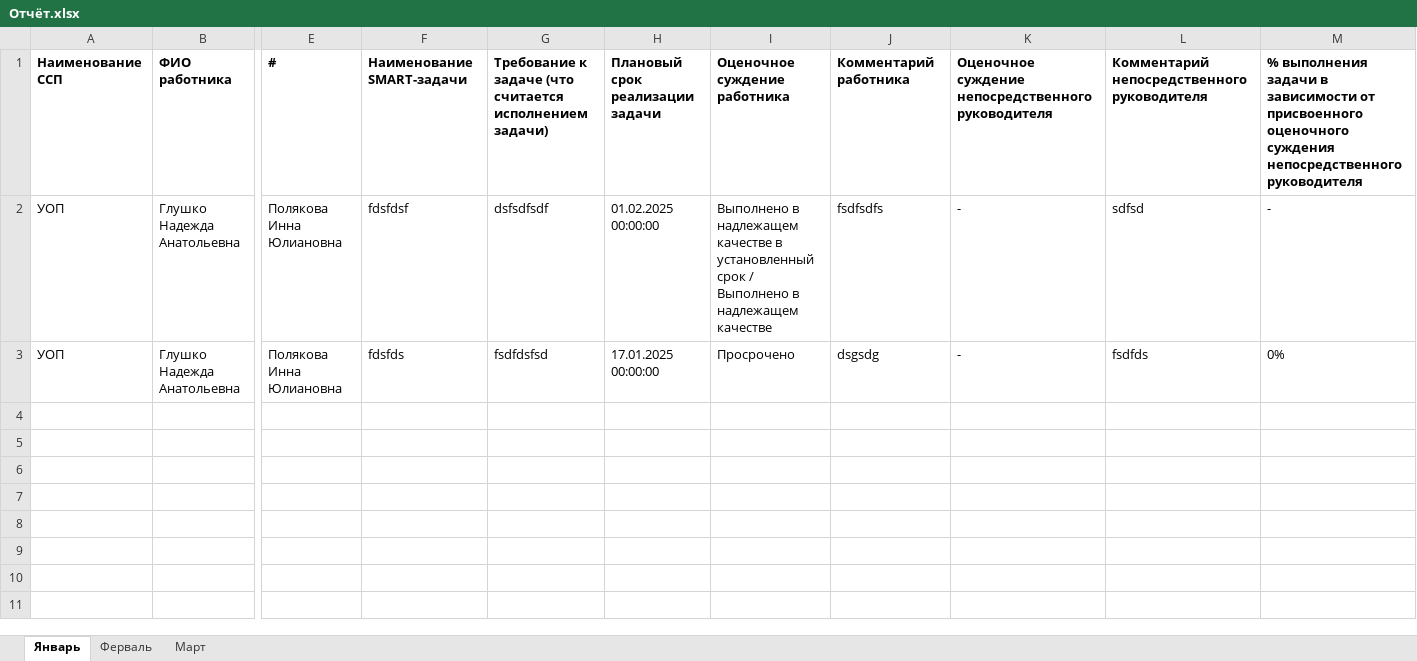
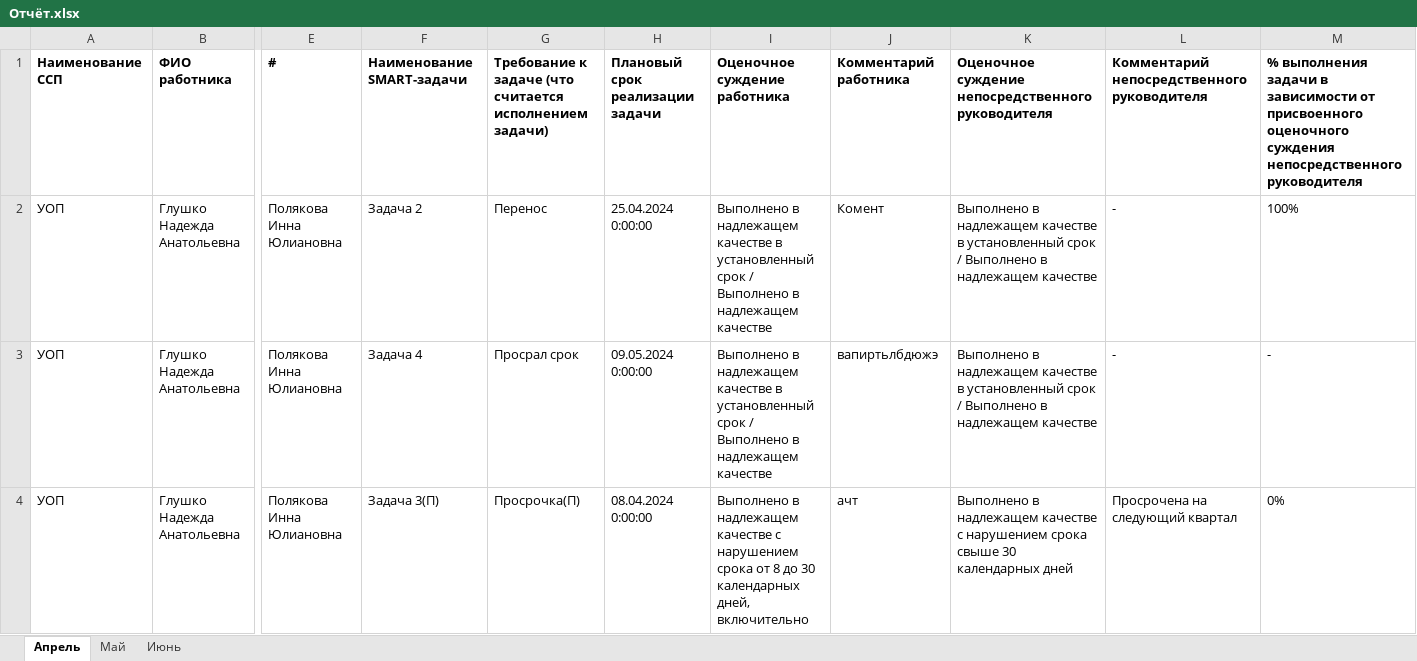
Before and after one commit to B4TARA/TrelloClone, an Excel workbook: TrelloClone-master/src/TrelloClone/wwwroot/Отчёт.xlsx, sheet Апрель, drawn as a sheet; only a part is shown, gaps mark what is left out; values as stored, in another font and other column widths than the file's, no borders; addresses are those after the commit; rows hold the shown columns only; the diff names each change by its address in the sheet, - before the commit and + after, or states it on an @@ line.

```diff
--- a/TrelloClone-master/src/TrelloClone/wwwroot/Отчёт.xlsx (sheet Апрель)
+++ b/TrelloClone-master/src/TrelloClone/wwwroot/Отчёт.xlsx (sheet Апрель)
-sheet tab: Январь
+sheet tab: Апрель
-sheet tab: Ферваль
+sheet tab: Май
-sheet tab: Март
+sheet tab: Июнь
+row 2: УОП | Глушко Надежда Анатольевна | Полякова Инна Юлиановна | Задача 2 | Перенос | 25.04.2024 0:00:00 | Выполнено в надлежащем качестве в установленный срок / Выполнено в надлежащем качестве | Комент | Выполнено в надлежащем качестве в установленный срок / Выполнено в надлежащем качестве | - | 100%
-F3: fdsfdsf
+F3: Задача 4
-G3: dsfsdfsdf
+G3: Просрал срок
-H3: 01.02.2025 00:00:00
+H3: 09.05.2024 0:00:00
-J3: fsdfsdfs
+J3: вапиртьлбдюжэ
-K3: -
+K3: Выполнено в надлежащем качестве в установленный срок / Выполнено в надлежащем качестве
-L3: sdfsd
+L3: -
-F4: fdsfds
+F4: Задача 3(П)
-G4: fsdfdsfsd
+G4: Просрочка(П)
-H4: 17.01.2025 00:00:00
+H4: 08.04.2024 0:00:00
-I4: Просрочено
+I4: Выполнено в надлежащем качестве с нарушением срока от 8 до 30 календарных дней, включительно
-J4: dsgsdg
+J4: ачт
-K4: -
+K4: Выполнено в надлежащем качестве с нарушением срока свыше 30 календарных дней
-L4: fsdfds
+L4: Просрочена на следующий квартал
```
Also changed, not shown: sheet Июнь, sheet Май, 11 other files.
